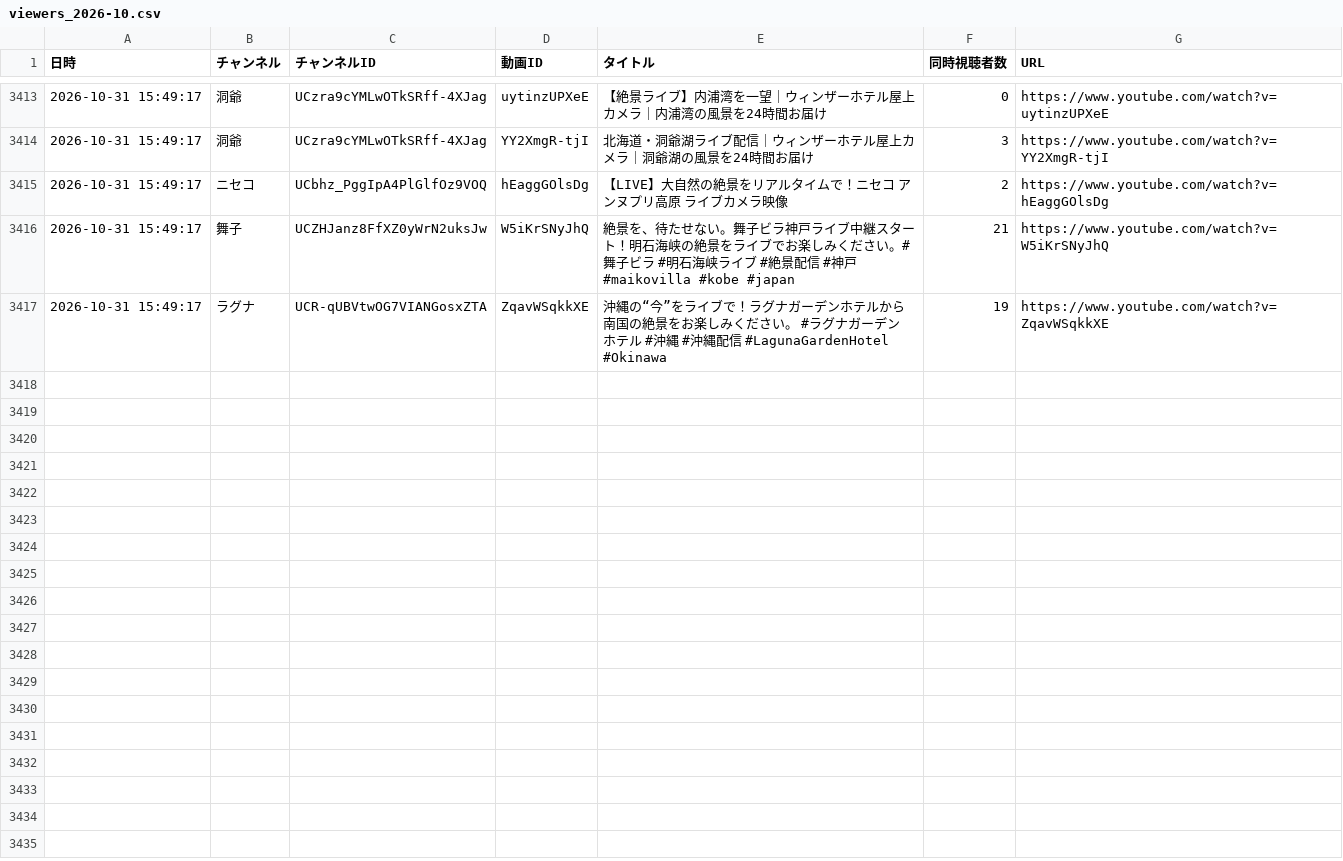
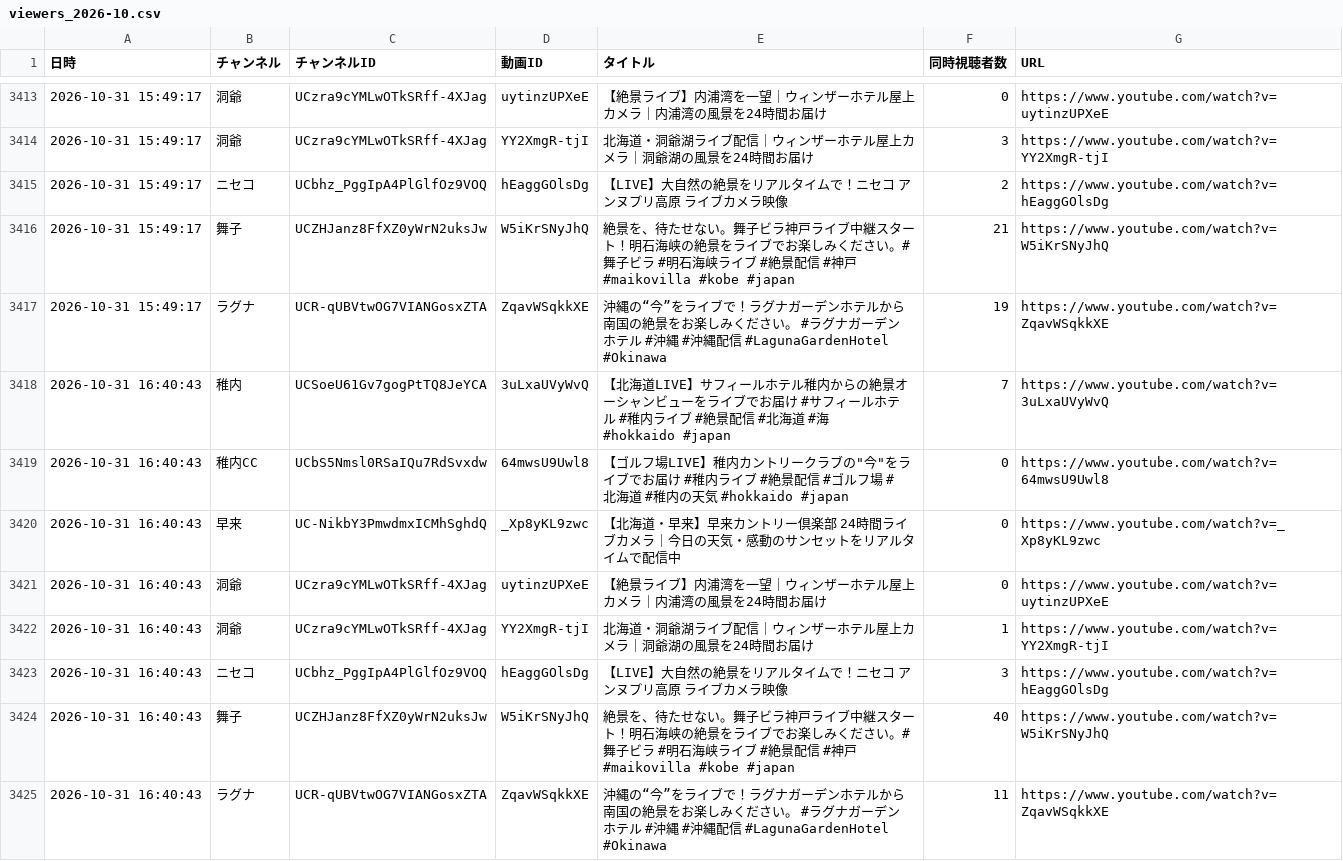
Before and after one commit to Nakano-MJG/youtube-live-watch, a CSV file: data/viewers_2026-10.csv, drawn as a sheet; only a part is shown, gaps mark what is left out; the diff names each change by its address in the sheet, - before the commit and + after, or states it on an @@ line.

```diff
--- a/data/viewers_2026-10.csv
+++ b/data/viewers_2026-10.csv
+row 3418: 2026-10-31 16:40:43 | 稚内 | UCSoeU61Gv7gogPtTQ8JeYCA | 3uLxaUVyWvQ | 【北海道LIVE】サフィールホテル稚内からの絶景オーシャンビューをライブでお届け #サフィールホテル #稚内ライブ #絶景配信 #北海道 #海 #hokkaido #japan | 7 | https://www.youtube.com/watch?v=3uLxaUVyWvQ
+row 3419: 2026-10-31 16:40:43 | 稚内CC | UCbS5Nmsl0RSaIQu7RdSvxdw | 64mwsU9Uwl8 | 【ゴルフ場LIVE】稚内カントリークラブの"今"をライブでお届け #稚内ライブ #絶景配信 #ゴルフ場 #北海道 #稚内の天気 #hokkaido #japan | 0 | https://www.youtube.com/watch?v=64mwsU9Uwl8
+row 3420: 2026-10-31 16:40:43 | 早来 | UC-NikbY3PmwdmxICMhSghdQ | _Xp8yKL9zwc | 【北海道・早来】早来カントリー倶楽部 24時間ライブカメラ｜今日の天気・感動のサンセットをリアルタイムで配信中 | 0 | https://www.youtube.com/watch?v=_Xp8yKL9zwc
+row 3421: 2026-10-31 16:40:43 | 洞爺 | UCzra9cYMLwOTkSRff-4XJag | uytinzUPXeE | 【絶景ライブ】内浦湾を一望｜ウィンザーホテル屋上カメラ｜内浦湾の風景を24時間お届け | 0 | https://www.youtube.com/watch?v=uytinzUPXeE
+row 3422: 2026-10-31 16:40:43 | 洞爺 | UCzra9cYMLwOTkSRff-4XJag | YY2XmgR-tjI | 北海道・洞爺湖ライブ配信｜ウィンザーホテル屋上カメラ｜洞爺湖の風景を24時間お届け | 1 | https://www.youtube.com/watch?v=YY2XmgR-tjI
+row 3423: 2026-10-31 16:40:43 | ニセコ | UCbhz_PggIpA4PlGlfOz9VOQ | hEaggGOlsDg | 【LIVE】大自然の絶景をリアルタイムで！ニセコ アンヌプリ高原 ライブカメラ映像 | 3 | https://www.youtube.com/watch?v=hEaggGOlsDg
+row 3424: 2026-10-31 16:40:43 | 舞子 | UCZHJanz8FfXZ0yWrN2uksJw | W5iKrSNyJhQ | 絶景を、待たせない。舞子ビラ神戸ライブ中継スタート！明石海峡の絶景をライブでお楽しみください。#舞子ビラ #明石海峡ライブ #絶景配信 #神戸 #maikovilla #kobe #japan | 40 | https://www.youtube.com/watch?v=W5iKrSNyJhQ
+row 3425: 2026-10-31 16:40:43 | ラグナ | UCR-qUBVtwOG7VIANGosxZTA | ZqavWSqkkXE | 沖縄の“今”をライブで！ラグナガーデンホテルから南国の絶景をお楽しみください。 #ラグナガーデンホテル #沖縄 #沖縄配信 #LagunaGardenHotel #Okinawa | 11 | https://www.youtube.com/watch?v=ZqavWSqkkXE
```
Also changed, not shown: 1 other file.
